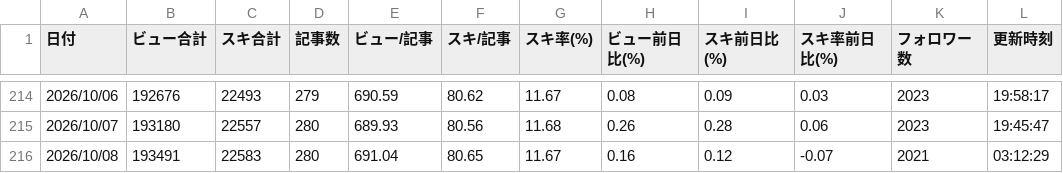
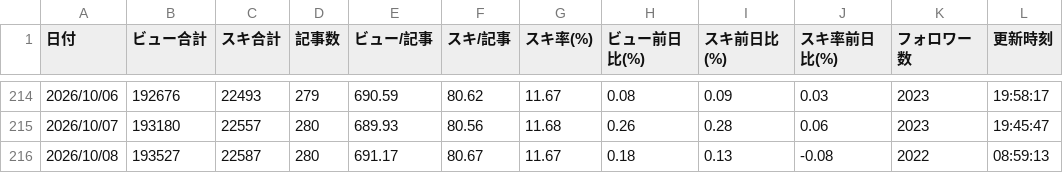
Before and after one commit to coolboylovegirl-byte/note-stats-dashboard, a CSV file: data/daily_summary.csv, drawn as a sheet; only a part is shown, gaps mark what is left out.

```diff
--- a/data/daily_summary.csv
+++ b/data/daily_summary.csv
@@ -215,2 +215,2 @@
 2026/10/07,193180,22557,280,689.93,80.56,11.68,0.26,0.28,0.06,2023,19:45:47
-2026/10/08,193491,22583,280,691.04,80.65,11.67,0.16,0.12,-0.07,2021,03:12:29
+2026/10/08,193527,22587,280,691.17,80.67,11.67,0.18,0.13,-0.08,2022,08:59:13
```
Also changed, not shown: data/asset_articles.csv, data/followers.csv, 5 other files.
